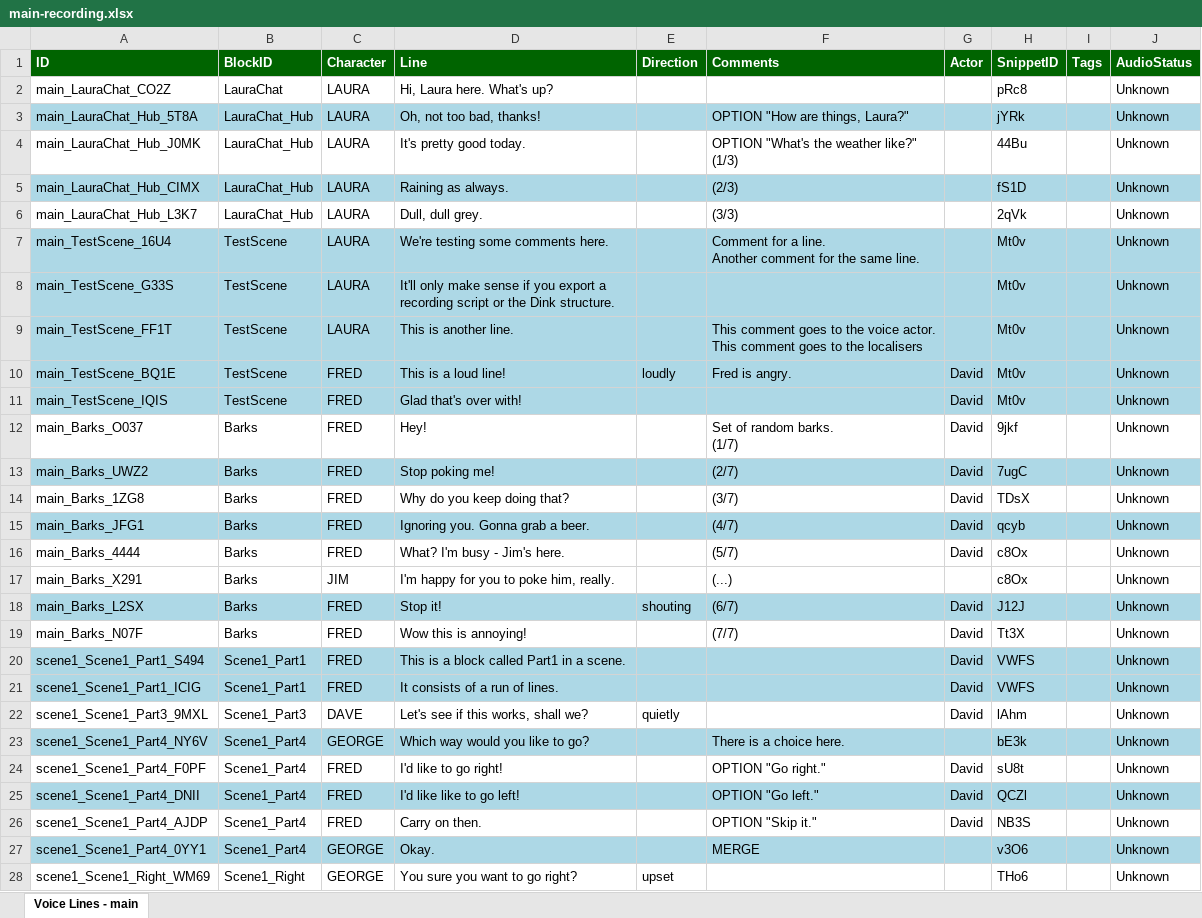
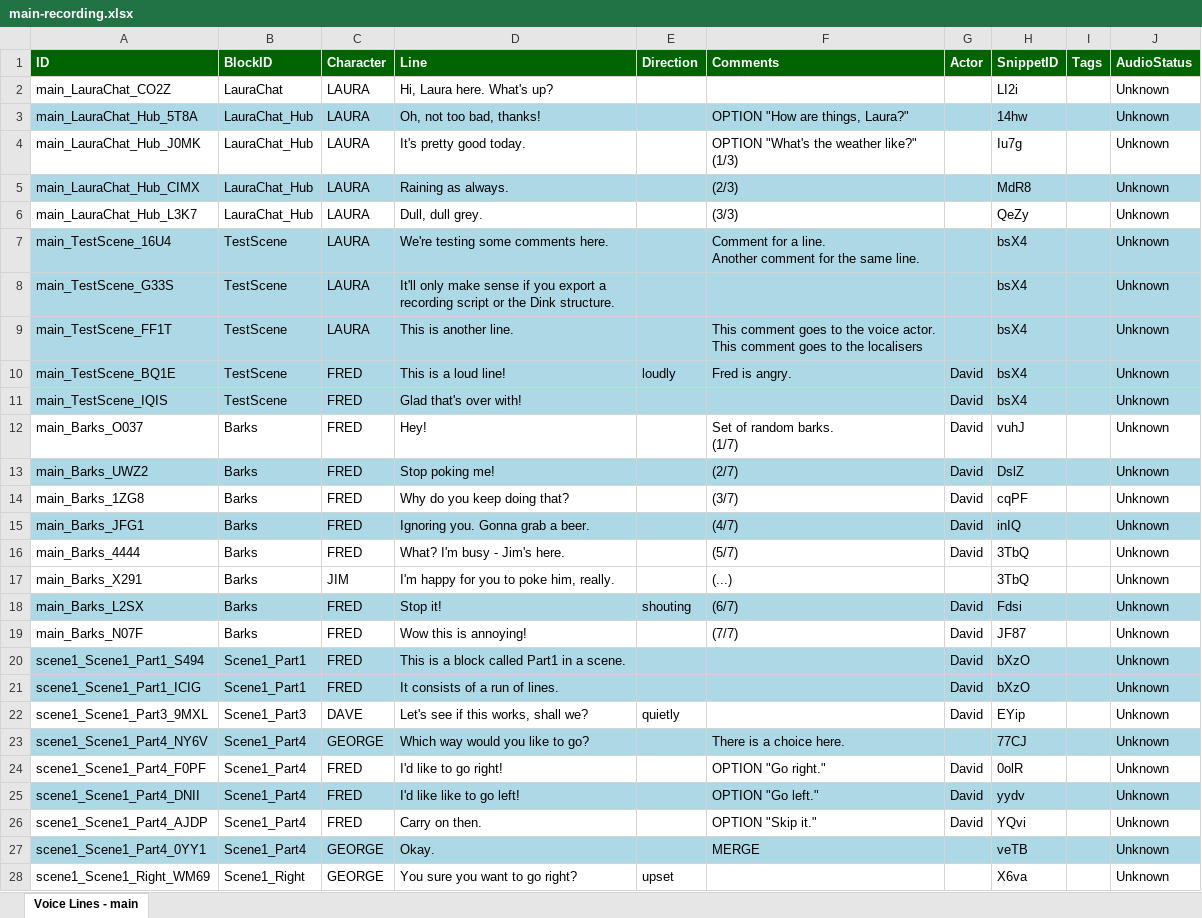
Before and after one commit to wildwinter/dink, an Excel workbook: examples/test-js/dink-content/main-recording.xlsx, sheet Voice Lines - main, drawn as a sheet; only a part is shown; values as stored, in another font and other column widths than the file's, no borders; table styles not drawn; the diff covers the shown part only; the diff names each change by its address in the sheet, - before the commit and + after, or states it on an @@ line.

```diff
--- a/examples/test-js/dink-content/main-recording.xlsx (sheet Voice Lines - main)
+++ b/examples/test-js/dink-content/main-recording.xlsx (sheet Voice Lines - main)
-H2 (SnippetID): pRc8
+H2 (SnippetID): LI2i
-H3 (SnippetID): jYRk
+H3 (SnippetID): 14hw
-H4 (SnippetID): 44Bu
+H4 (SnippetID): Iu7g
-H5 (SnippetID): fS1D
+H5 (SnippetID): MdR8
-H6 (SnippetID): 2qVk
+H6 (SnippetID): QeZy
-H7:H11 (SnippetID): Mt0v
+H7:H11 (SnippetID): bsX4
-H12 (SnippetID): 9jkf
+H12 (SnippetID): vuhJ
-H13 (SnippetID): 7ugC
+H13 (SnippetID): DslZ
-H14 (SnippetID): TDsX
+H14 (SnippetID): cqPF
-H15 (SnippetID): qcyb
+H15 (SnippetID): inIQ
-H16:H17 (SnippetID): c8Ox
+H16:H17 (SnippetID): 3TbQ
-H18 (SnippetID): J12J
+H18 (SnippetID): Fdsi
-H19 (SnippetID): Tt3X
+H19 (SnippetID): JF87
-H20:H21 (SnippetID): VWFS
+H20:H21 (SnippetID): bXzO
-H22 (SnippetID): lAhm
+H22 (SnippetID): EYip
-H23 (SnippetID): bE3k
+H23 (SnippetID): 77CJ
-H24 (SnippetID): sU8t
+H24 (SnippetID): 0olR
-H25 (SnippetID): QCZl
+H25 (SnippetID): yydv
-H26 (SnippetID): NB3S
+H26 (SnippetID): YQvi
-H27 (SnippetID): v3O6
+H27 (SnippetID): veTB
-H28 (SnippetID): THo6
+H28 (SnippetID): X6va
```
Also changed, not shown: 1 edited cell elsewhere in this sheet, examples/test-js/dink-content/main-loc.xlsx, examples/test-js/dink-content/main-stats.xlsx, 2 other files.
